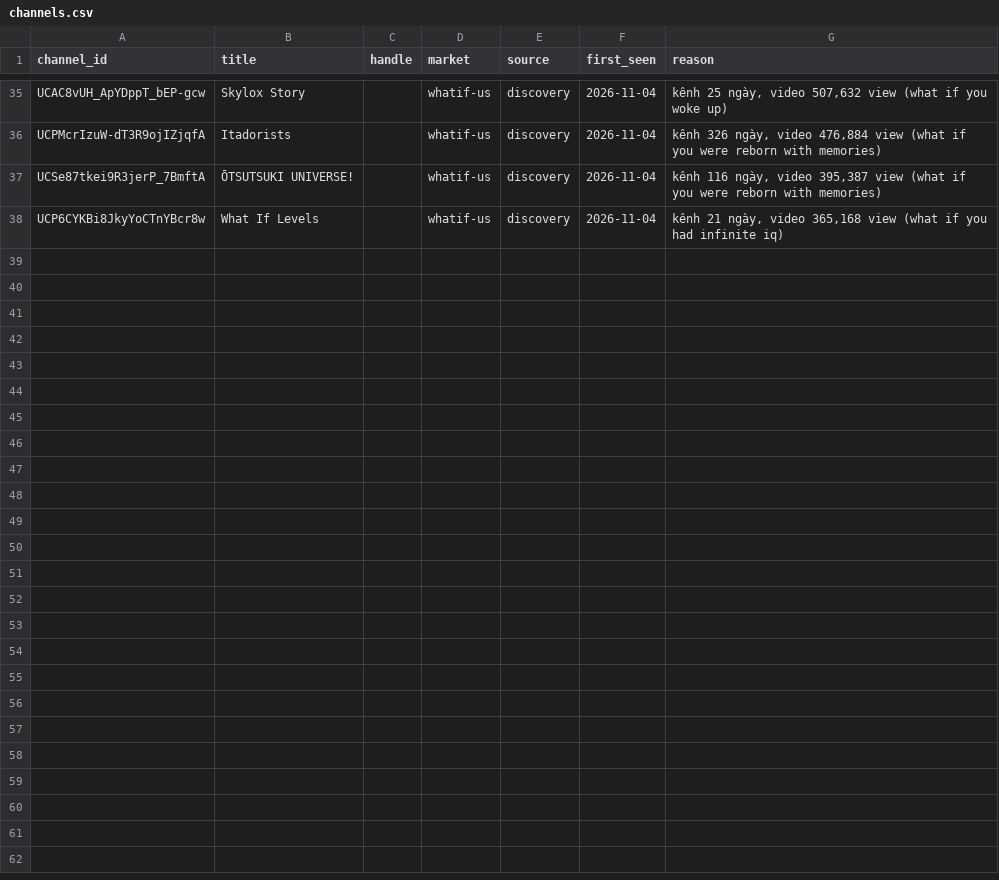
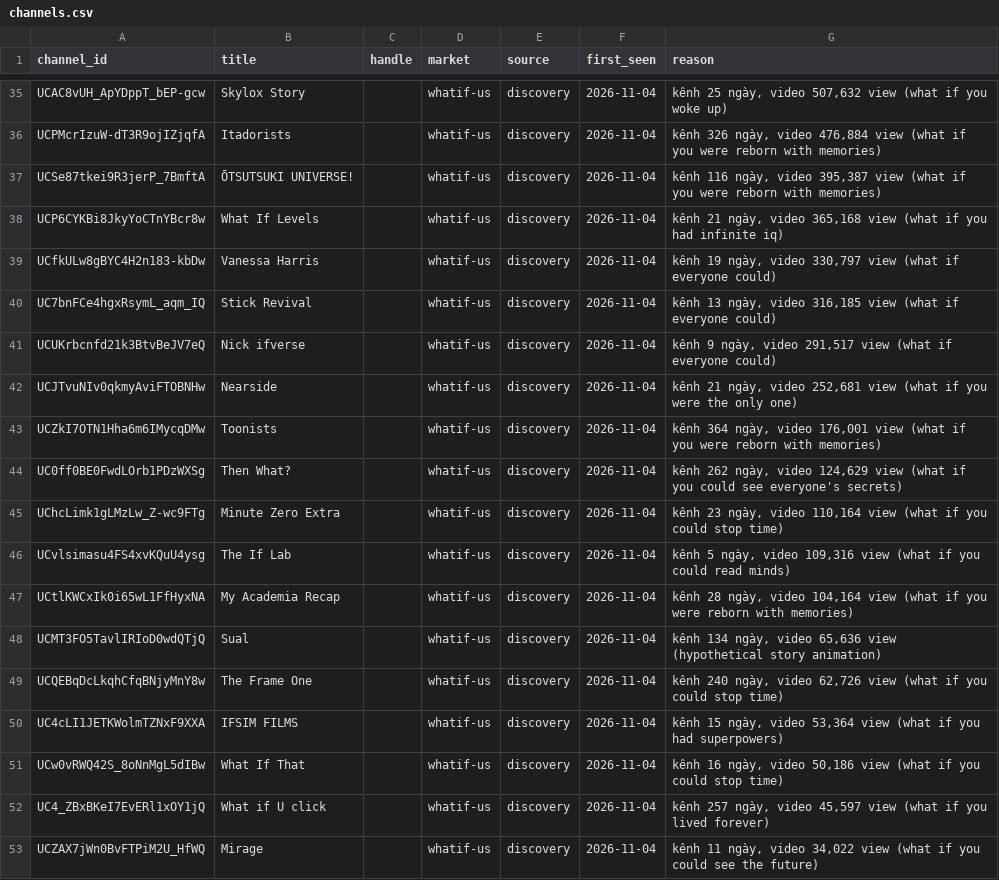
Before and after one commit to vmthuan703/AI_youtube, a CSV file: state/channels.csv, drawn as a sheet; only a part is shown, gaps mark what is left out.

```diff
--- a/state/channels.csv
+++ b/state/channels.csv
@@ -38 +38,16 @@ UCSe87tkei9R3jerP_7BmftA,ŌTSUTSUKI UNIVERSE!,,whatif-us,discovery,2026-11-04,"k
 UCP6CYKBi8JkyYoCTnYBcr8w,What If Levels,,whatif-us,discovery,2026-11-04,"kênh 21 ngày, video 365,168 view (what if you had infinite iq)"
+UCfkULw8gBYC4H2n183-kbDw,Vanessa Harris,,whatif-us,discovery,2026-11-04,"kênh 19 ngày, video 330,797 view (what if everyone could)"
+UC7bnFCe4hgxRsymL_aqm_IQ,Stick Revival,,whatif-us,discovery,2026-11-04,"kênh 13 ngày, video 316,185 view (what if everyone could)"
+UCUKrbcnfd21k3BtvBeJV7eQ,Nick ifverse,,whatif-us,discovery,2026-11-04,"kênh 9 ngày, video 291,517 view (what if everyone could)"
+UCJTvuNIv0qkmyAviFTOBNHw,Nearside,,whatif-us,discovery,2026-11-04,"kênh 21 ngày, video 252,681 view (what if you were the only one)"
+UCZkI7OTN1Hha6m6IMycqDMw,Toonists,,whatif-us,discovery,2026-11-04,"kênh 364 ngày, video 176,001 view (what if you were reborn with memories)"
+UC0ff0BE0FwdLOrb1PDzWXSg,Then What?,,whatif-us,discovery,2026-11-04,"kênh 262 ngày, video 124,629 view (what if you could see everyone's secrets)"
+UChcLimk1gLMzLw_Z-wc9FTg,Minute Zero Extra,,whatif-us,discovery,2026-11-04,"kênh 23 ngày, video 110,164 view (what if you could stop time)"
+UCvlsimasu4FS4xvKQuU4ysg,The If Lab,,whatif-us,discovery,2026-11-04,"kênh 5 ngày, video 109,316 view (what if you could read minds)"
+UCtlKWCxIk0i65wL1FfHyxNA,My Academia Recap,,whatif-us,discovery,2026-11-04,"kênh 28 ngày, video 104,164 view (what if you were reborn with memories)"
+UCMT3FO5TavlIRIoD0wdQTjQ,Sual,,whatif-us,discovery,2026-11-04,"kênh 134 ngày, video 65,636 view (hypothetical story animation)"
+UCQEBqDcLkqhCfqBNjyMnY8w,The Frame One,,whatif-us,discovery,2026-11-04,"kênh 240 ngày, video 62,726 view (what if you could stop time)"
+UC4cLI1JETKWolmTZNxF9XXA,IFSIM FILMS,,whatif-us,discovery,2026-11-04,"kênh 15 ngày, video 53,364 view (what if you had superpowers)"
+UCw0vRWQ42S_8oNnMgL5dIBw,What If That,,whatif-us,discovery,2026-11-04,"kênh 16 ngày, video 50,186 view (what if you could stop time)"
+UC4_ZBxBKeI7EvERl1xOY1jQ,What if U click,,whatif-us,discovery,2026-11-04,"kênh 257 ngày, video 45,597 view (what if you lived forever)"
+UCZAX7jWn0BvFTPiM2U_HfWQ,Mirage,,whatif-us,discovery,2026-11-04,"kênh 11 ngày, video 34,022 view (what if you could see the future)"
```
Also changed, not shown: data/2026-11-04/channels.csv, data/2026-11-04/discovery.csv, 3 other files.
